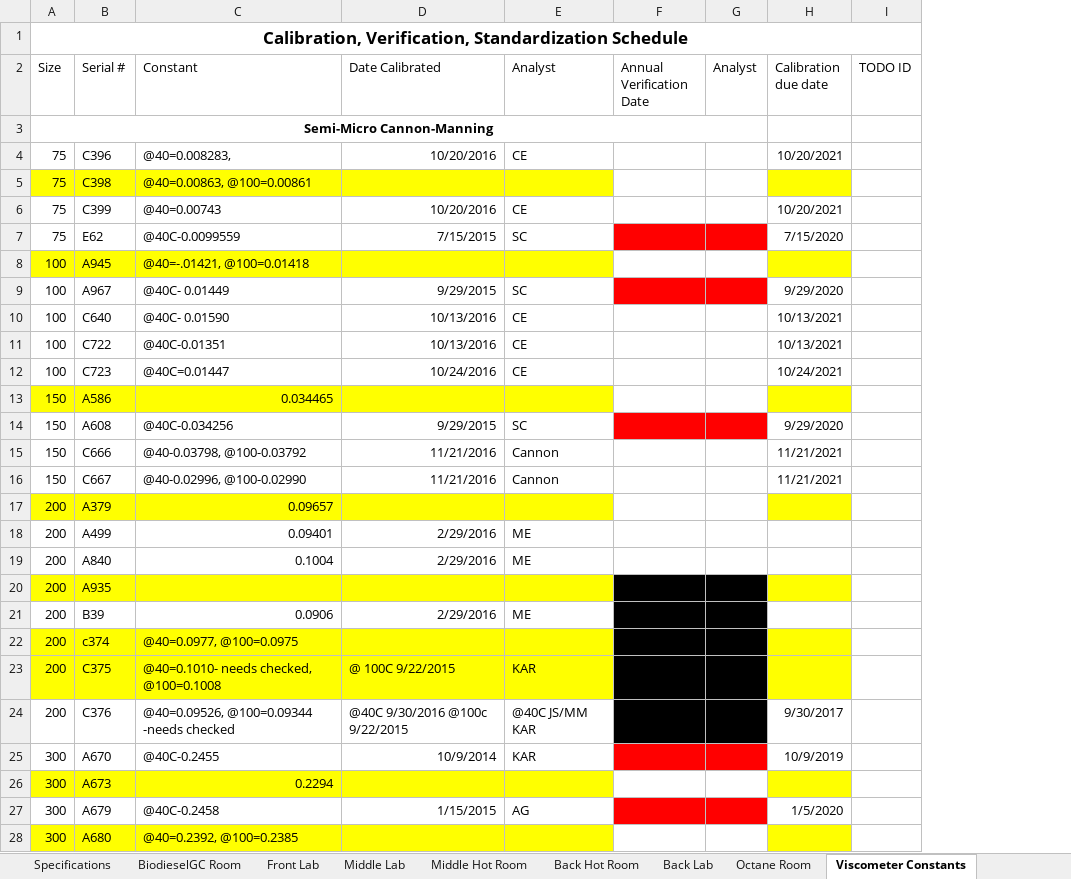
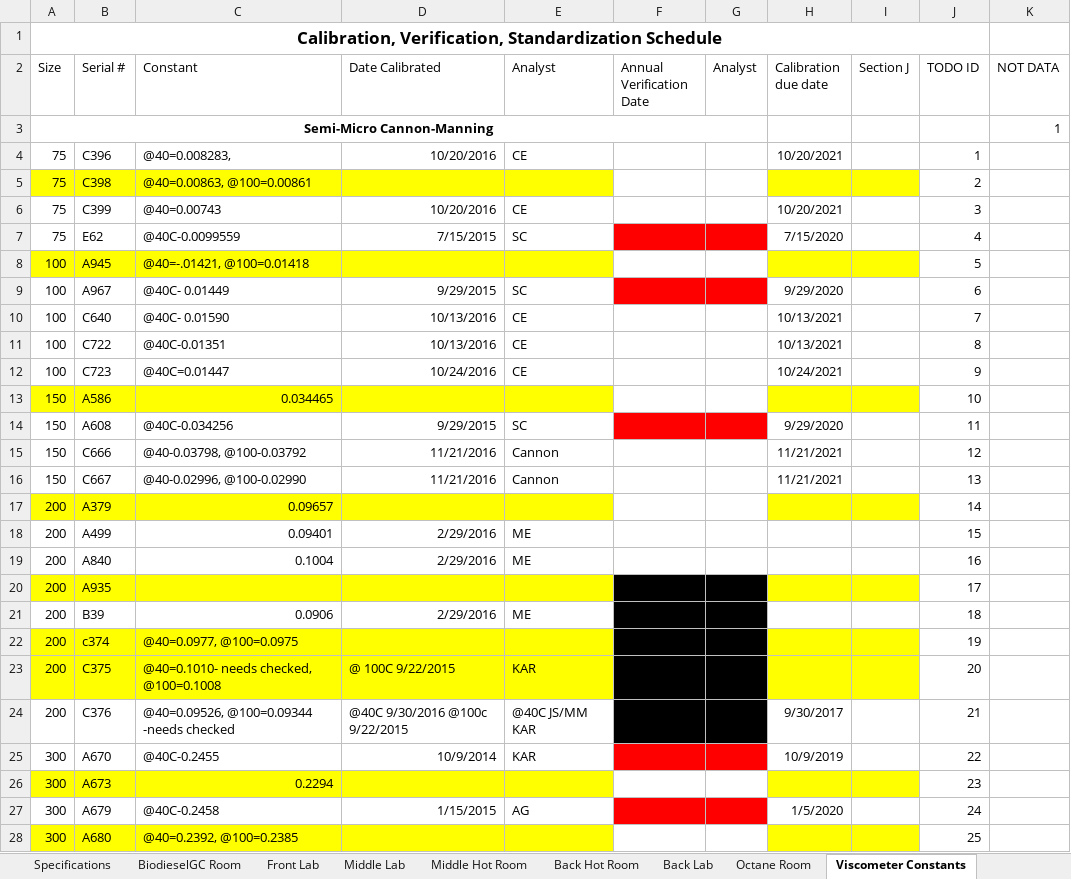
Before and after one commit to cheeordie1/DateManager, an Excel workbook: Calibration_TMA_SOP Schedule_Master Form 101359.xlsx, sheet Viscometer Constants, drawn as a sheet; only a part is shown; values as stored, in another font and other column widths than the file's, no borders; conditional formats not drawn; addresses are those after the commit; the diff covers the shown part only; the diff names each change by its address in the sheet, - before the commit and + after, or states it on an @@ line.

Commit message:
added TODO ID, fixed bugs, learned about vbs. How antequated it is...

```diff
--- a/Calibration_TMA_SOP Schedule_Master Form 101359.xlsx (sheet Viscometer Constants)
+++ b/Calibration_TMA_SOP Schedule_Master Form 101359.xlsx (sheet Viscometer Constants)
+column I (Section J), empty
+column K (NOT DATA), row 3: 1
-J4 (TODO ID): (empty)
+J4 (TODO ID): 1
-J5 (TODO ID): (empty)
+J5 (TODO ID): 2
-J6 (TODO ID): (empty)
+J6 (TODO ID): 3
-J7 (TODO ID): (empty)
+J7 (TODO ID): 4
-J8 (TODO ID): (empty)
+J8 (TODO ID): 5
-J9 (TODO ID): (empty)
+J9 (TODO ID): 6
-J10 (TODO ID): (empty)
+J10 (TODO ID): 7
-J11 (TODO ID): (empty)
+J11 (TODO ID): 8
-J12 (TODO ID): (empty)
+J12 (TODO ID): 9
-J13 (TODO ID): (empty)
+J13 (TODO ID): 10
-J14 (TODO ID): (empty)
+J14 (TODO ID): 11
-J15 (TODO ID): (empty)
+J15 (TODO ID): 12
-J16 (TODO ID): (empty)
+J16 (TODO ID): 13
-J17 (TODO ID): (empty)
+J17 (TODO ID): 14
-J18 (TODO ID): (empty)
+J18 (TODO ID): 15
-J19 (TODO ID): (empty)
+J19 (TODO ID): 16
-J20 (TODO ID): (empty)
+J20 (TODO ID): 17
-J21 (TODO ID): (empty)
+J21 (TODO ID): 18
-J22 (TODO ID): (empty)
+J22 (TODO ID): 19
-J23 (TODO ID): (empty)
+J23 (TODO ID): 20
-J24 (TODO ID): (empty)
+J24 (TODO ID): 21
-J25 (TODO ID): (empty)
+J25 (TODO ID): 22
-J26 (TODO ID): (empty)
+J26 (TODO ID): 23
-J27 (TODO ID): (empty)
+J27 (TODO ID): 24
-J28 (TODO ID): (empty)
+J28 (TODO ID): 25
```
Also changed, not shown: 1 removed row, 141 edited cells and cell formats elsewhere in this sheet, sheet Front Lab, sheet Timers, sheet Back Lab, sheet Middle Hot Room, sheet Middle Lab, sheet Back Hot Room, 8 more sheets, hidden cells, Calibration_TMA_SOP Schedule_Master Form 101359 TODO.xlsx, 2 other files.
